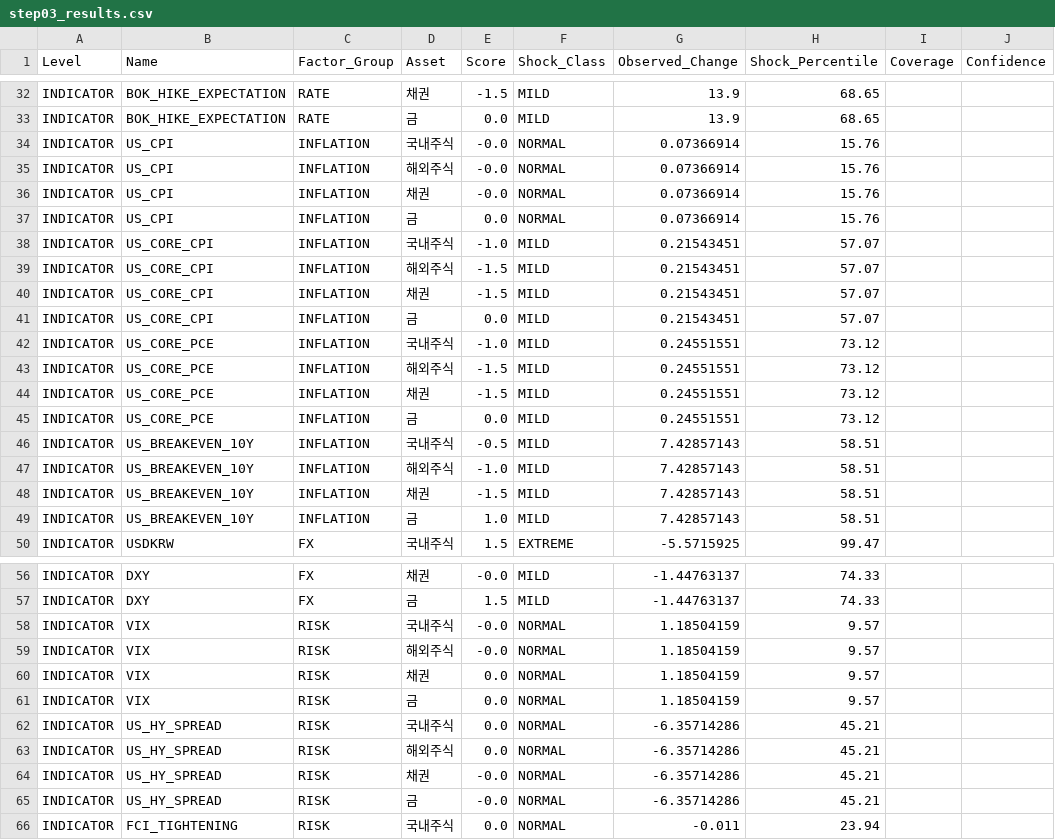
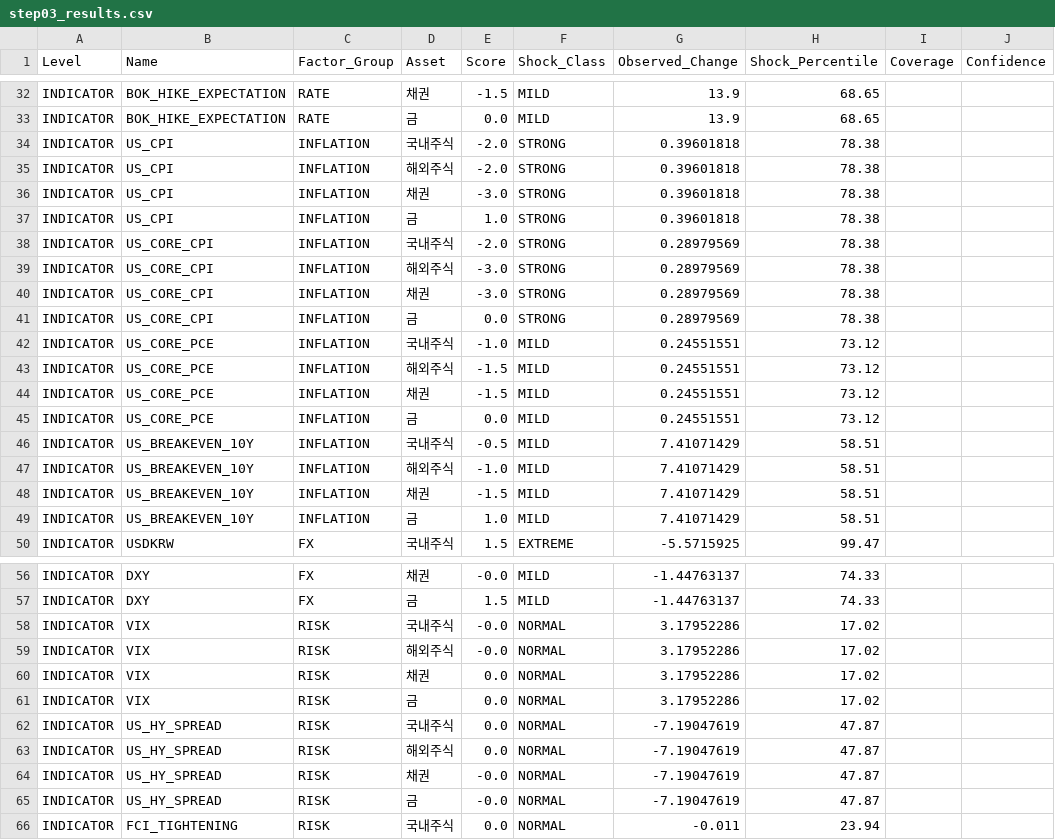
Before and after one commit to mia2628/portfolio_intelligence, a CSV file: data/step03_results.csv, drawn as a sheet; only a part is shown, gaps mark what is left out; the diff covers the shown part only; the diff names each change by its address in the sheet, - before the commit and + after, or states it on an @@ line.

```diff
--- a/data/step03_results.csv
+++ b/data/step03_results.csv
-E34:E35 (Score): -0.0
+E34:E35 (Score): -2.0
-F34:F37 (Shock_Class): NORMAL
+F34:F37 (Shock_Class): STRONG
-G34:G37 (Observed_Change): 0.07366914
+G34:G37 (Observed_Change): 0.39601818
-H34:H37 (Shock_Percentile): 15.76
+H34:H37 (Shock_Percentile): 78.38
-E36 (Score): -0.0
+E36 (Score): -3.0
-E37 (Score): 0.0
+E37 (Score): 1.0
-E38 (Score): -1.0
+E38 (Score): -2.0
-F38:F41 (Shock_Class): MILD
+F38:F41 (Shock_Class): STRONG
-G38:G41 (Observed_Change): 0.21543451
+G38:G41 (Observed_Change): 0.28979569
-H38:H41 (Shock_Percentile): 57.07
+H38:H41 (Shock_Percentile): 78.38
-E39:E40 (Score): -1.5
+E39:E40 (Score): -3.0
-G46:G49 (Observed_Change): 7.42857143
+G46:G49 (Observed_Change): 7.41071429
-G58:G61 (Observed_Change): 1.18504159
+G58:G61 (Observed_Change): 3.17952286
-H58:H61 (Shock_Percentile): 9.57
+H58:H61 (Shock_Percentile): 17.02
-G62:G65 (Observed_Change): -6.35714286
+G62:G65 (Observed_Change): -7.19047619
-H62:H65 (Shock_Percentile): 45.21
+H62:H65 (Shock_Percentile): 47.87
```
Also changed, not shown: 12 edited cells elsewhere in this file, data/historical/historical_data.csv, outputs/step05/risk_details.csv, 10 other files.
